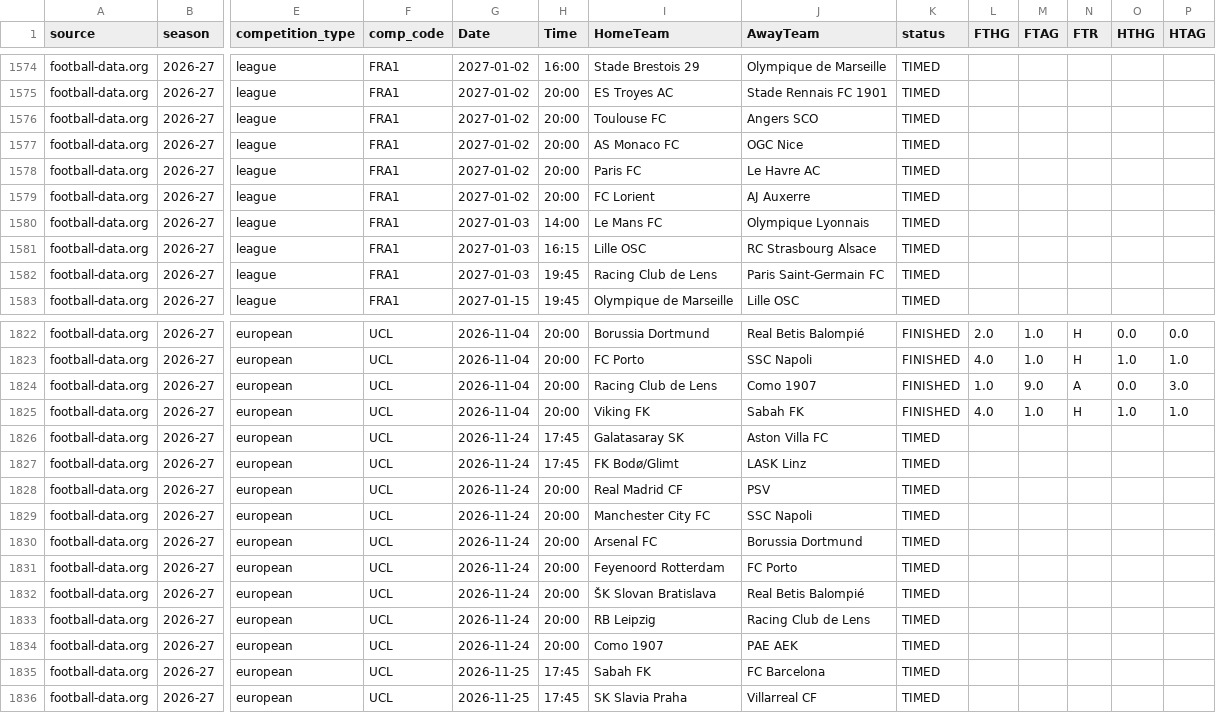
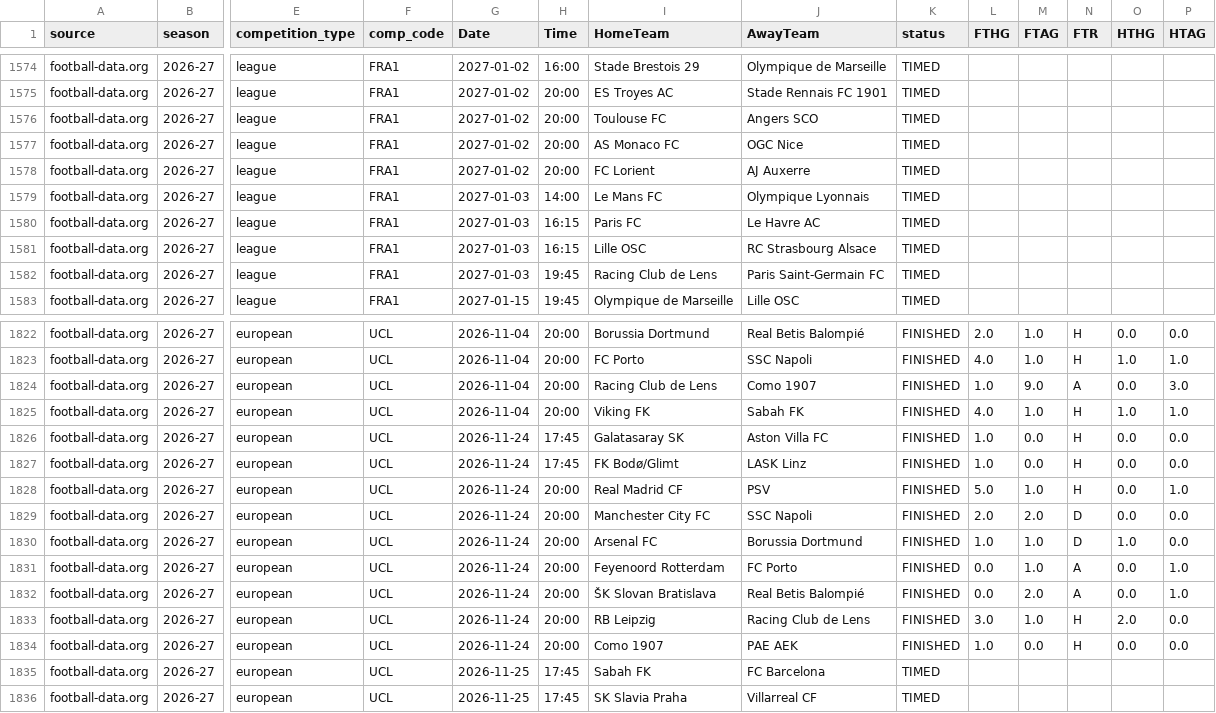
Before and after one commit to vsntll/xValue, a CSV file: data/processed/live/football-data-org_2026-27.csv, drawn as a sheet; only a part is shown, gaps mark what is left out; removed rows and columns are numbered as before the commit, all else as after; rows hold the shown columns only; the diff covers the shown part only; the diff names each change by its address in the sheet, - before the commit and + after, or states it on an @@ line.

```diff
--- a/data/processed/live/football-data-org_2026-27.csv
+++ b/data/processed/live/football-data-org_2026-27.csv
-row 1578: football-data.org | 2026-27 | league | FRA1 | 2027-01-02 | 20:00 | Paris FC | Le Havre AC | TIMED
+row 1580: football-data.org | 2026-27 | league | FRA1 | 2027-01-03 | 16:15 | Paris FC | Le Havre AC | TIMED
-K1826:K1834 (status): TIMED
+K1826:K1834 (status): FINISHED
-L1826:L1827 (FTHG): (empty)
+L1826:L1827 (FTHG): 1.0
-M1826:M1827 (FTAG): (empty)
+M1826:M1827 (FTAG): 0.0
-N1826:N1828 (FTR): (empty)
+N1826:N1828 (FTR): H
-O1826:O1829 (HTHG): (empty)
+O1826:O1829 (HTHG): 0.0
-P1826:P1827 (HTAG): (empty)
+P1826:P1827 (HTAG): 0.0
-L1828 (FTHG): (empty)
+L1828 (FTHG): 5.0
-M1828 (FTAG): (empty)
+M1828 (FTAG): 1.0
-P1828 (HTAG): (empty)
+P1828 (HTAG): 1.0
-L1829 (FTHG): (empty)
+L1829 (FTHG): 2.0
-M1829 (FTAG): (empty)
+M1829 (FTAG): 2.0
-N1829:N1830 (FTR): (empty)
+N1829:N1830 (FTR): D
-P1829:P1830 (HTAG): (empty)
+P1829:P1830 (HTAG): 0.0
-L1830 (FTHG): (empty)
+L1830 (FTHG): 1.0
-M1830:M1831 (FTAG): (empty)
+M1830:M1831 (FTAG): 1.0
-O1830 (HTHG): (empty)
+O1830 (HTHG): 1.0
-L1831:L1832 (FTHG): (empty)
+L1831:L1832 (FTHG): 0.0
-N1831:N1832 (FTR): (empty)
+N1831:N1832 (FTR): A
-O1831:O1832 (HTHG): (empty)
+O1831:O1832 (HTHG): 0.0
-P1831:P1832 (HTAG): (empty)
+P1831:P1832 (HTAG): 1.0
-M1832 (FTAG): (empty)
+M1832 (FTAG): 2.0
-L1833 (FTHG): (empty)
+L1833 (FTHG): 3.0
-M1833 (FTAG): (empty)
+M1833 (FTAG): 1.0
-N1833:N1834 (FTR): (empty)
+N1833:N1834 (FTR): H
-O1833 (HTHG): (empty)
+O1833 (HTHG): 2.0
-P1833:P1834 (HTAG): (empty)
+P1833:P1834 (HTAG): 0.0
-L1834 (FTHG): (empty)
+L1834 (FTHG): 1.0
-M1834 (FTAG): (empty)
+M1834 (FTAG): 0.0
-O1834 (HTHG): (empty)
+O1834 (HTHG): 0.0
```
Also changed, not shown: 42 edited cells elsewhere in this file, data/processed/live/espn_2026-27.csv, data/processed/live/fotmob_2026-27.csv, 21 other files.
